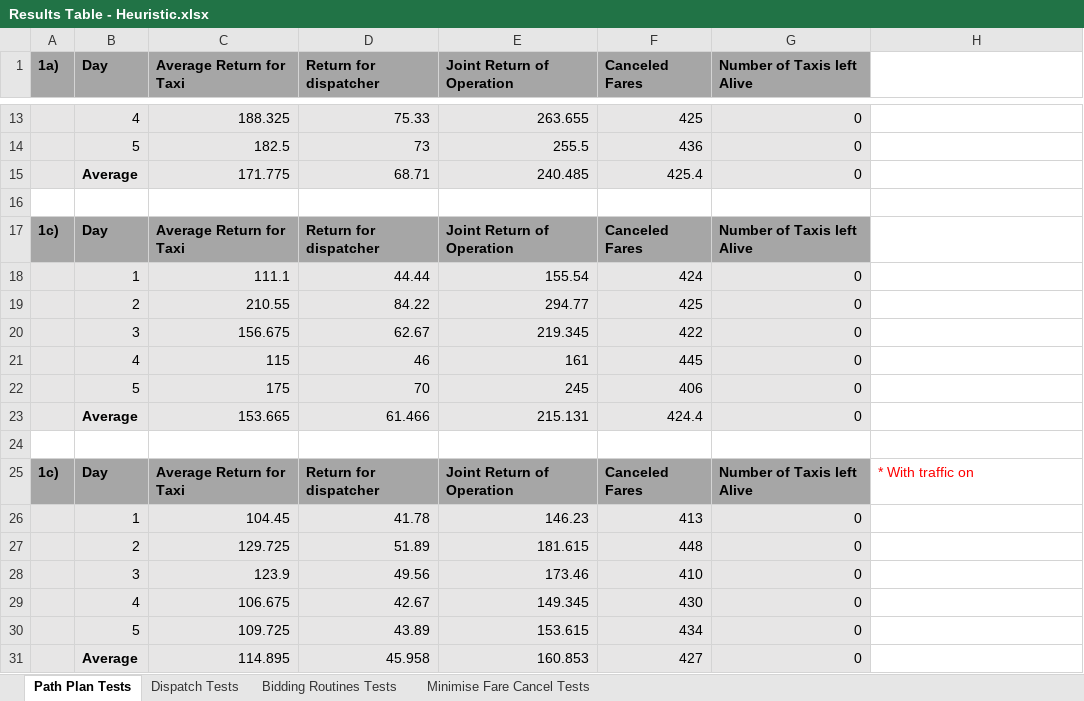
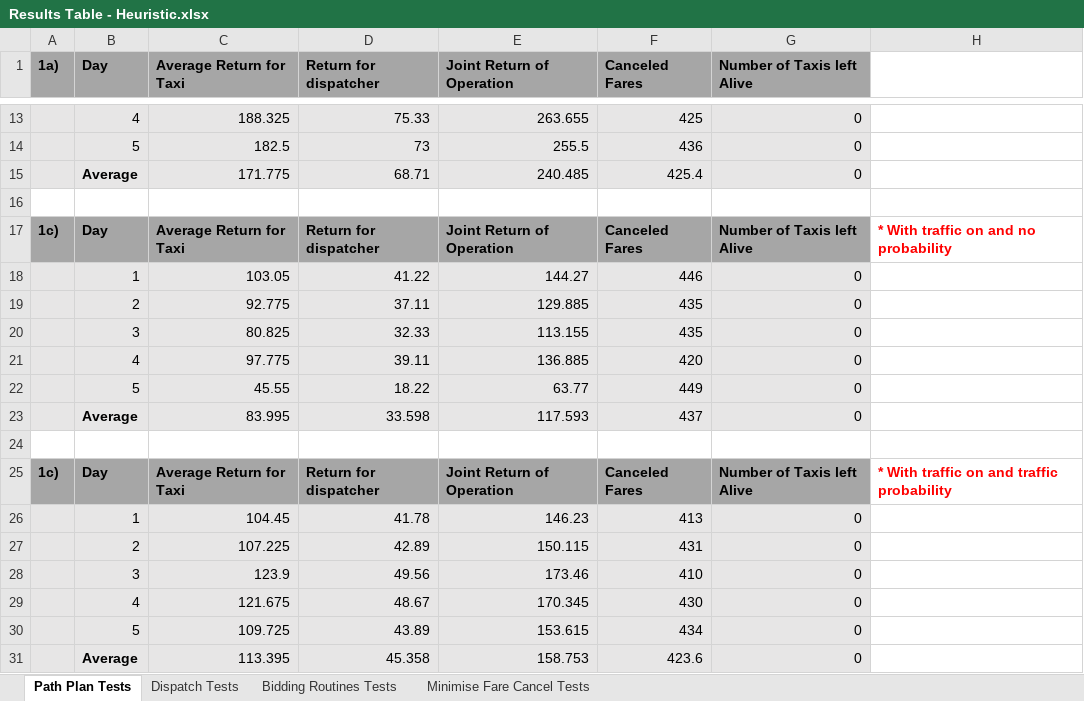
Before and after one commit to JohnnyVH2/RoboUber, an Excel workbook: Results Table - Heuristic.xlsx, sheet Path Plan Tests, drawn as a sheet; only a part is shown, gaps mark what is left out; values as stored, in another font and other column widths than the file's, no borders; removed rows and columns are numbered as before the commit, all else as after; the diff names each change by its address in the sheet, - before the commit and + after, or states it on an @@ line.

Commit message:
Final Version for all Test Data

```diff
--- a/Results Table - Heuristic.xlsx (sheet Path Plan Tests)
+++ b/Results Table - Heuristic.xlsx (sheet Path Plan Tests)
-H17: (empty)
+H17: * With traffic on and no probability
-row 18:  | 1 | 111.1 | 44.44 | 155.54 | 424 | 0
-row 19:  | 2 | 210.55 | 84.22 | 294.77 | 425 | 0
-row 20:  | 3 | 156.675 | 62.67 | 219.345 | 422 | 0
-row 21:  | 4 | 115 | 46 | 161 | 445 | 0
-row 22:  | 5 | 175 | 70 | 245 | 406 | 0
-row 23:  | Average | 153.665 | 61.466 | 215.131 | 424.4 | 0
+row 18:  | 1 | 103.05 | 41.22 | 144.27 | 446 | 0
+row 19:  | 2 | 92.775 | 37.11 | 129.885 | 435 | 0
+row 20:  | 3 | 80.825 | 32.33 | 113.155 | 435 | 0
+row 21:  | 4 | 97.775 | 39.11 | 136.885 | 420 | 0
+row 22:  | 5 | 45.55 | 18.22 | 63.77 | 449 | 0
+row 23:  | Average | 83.995 | 33.598 | 117.593 | 437 | 0
-H25: * With traffic on
+H25: * With traffic on and traffic probability
-H25 bold: off
+H25 bold: on
-row 27:  | 2 | 129.725 | 51.89 | 181.615 | 448 | 0
+row 27:  | 2 | 107.225 | 42.89 | 150.115 | 431 | 0
-C29 (Average Return for Taxi): 106.675
+C29 (Average Return for Taxi): 121.675
-D29 (Return for dispatcher): 42.67
+D29 (Return for dispatcher): 48.67
-E29 (Joint Return of Operation): 149.345
+E29 (Joint Return of Operation): 170.345
-row 31:  | Average | 114.895 | 45.958 | 160.853 | 427 | 0
+row 31:  | Average | 113.395 | 45.358 | 158.753 | 423.6 | 0
```
